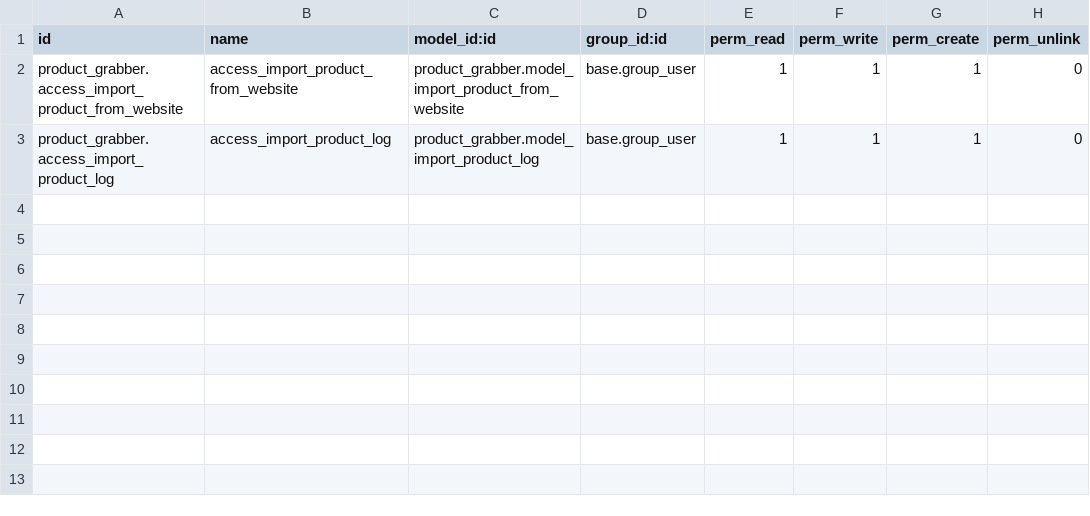
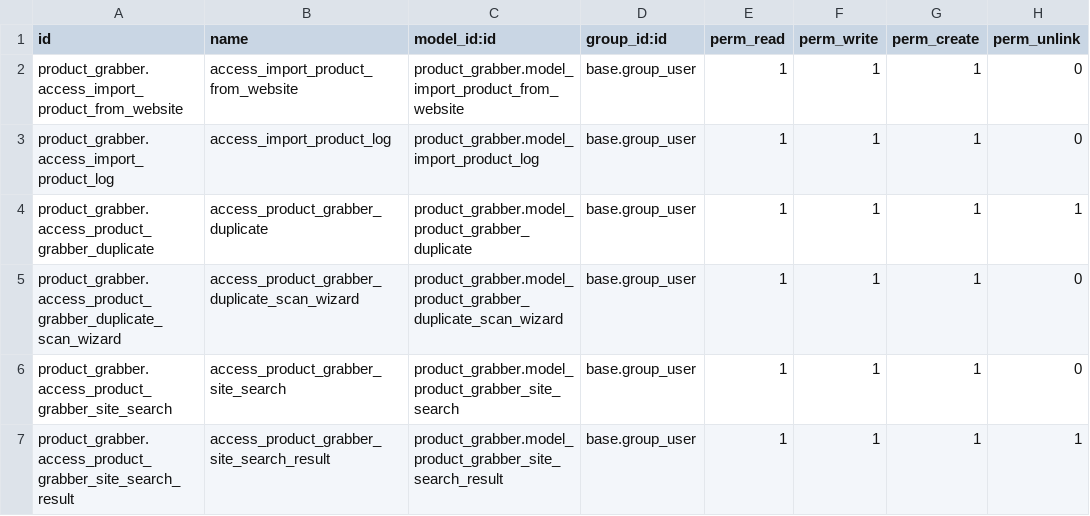
Before and after one commit to Khanstore/product_grabber, a CSV file: security/ir.model.access.csv, drawn as a sheet.

Commit message:
Add duplicate scan, site search, gallery & utils
Introduce duplicate-scan models and wizard to find/merge possible author/publisher/product duplicates; add site-search wizard and result model (Rokomari supported) to search by title/author/ISBN and hand off to the import flow; add a Book Gallery kanban/list view. Extracted and shared phonetic similarity logic into phonetic_utils.similarity and used it across import and scan. Enhance import_log with computed source_domain plus graph/pivot views. Improve Rokomari/Wafilife scrapers' price/image heuristics. Add access controls, register new models in __init__, and bump module version.

```diff
--- a/security/ir.model.access.csv
+++ b/security/ir.model.access.csv
@@ -3 +3,5 @@ product_grabber.access_import_product_from_website,access_import_product_from_we
 product_grabber.access_import_product_log,access_import_product_log,product_grabber.model_import_product_log,base.group_user,1,1,1,0
+product_grabber.access_product_grabber_duplicate,access_product_grabber_duplicate,product_grabber.model_product_grabber_duplicate,base.group_user,1,1,1,1
+product_grabber.access_product_grabber_duplicate_scan_wizard,access_product_grabber_duplicate_scan_wizard,product_grabber.model_product_grabber_duplicate_scan_wizard,base.group_user,1,1,1,0
+product_grabber.access_product_grabber_site_search,access_product_grabber_site_search,product_grabber.model_product_grabber_site_search,base.group_user,1,1,1,0
+product_grabber.access_product_grabber_site_search_result,access_product_grabber_site_search_result,product_grabber.model_product_grabber_site_search_result,base.group_user,1,1,1,1
```
Also changed, not shown: 16 other files.
